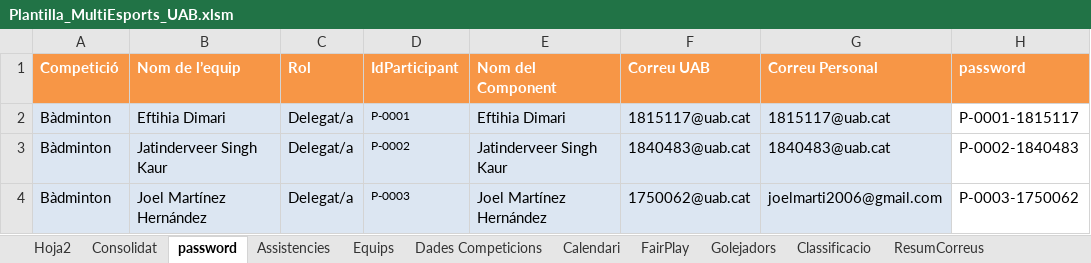
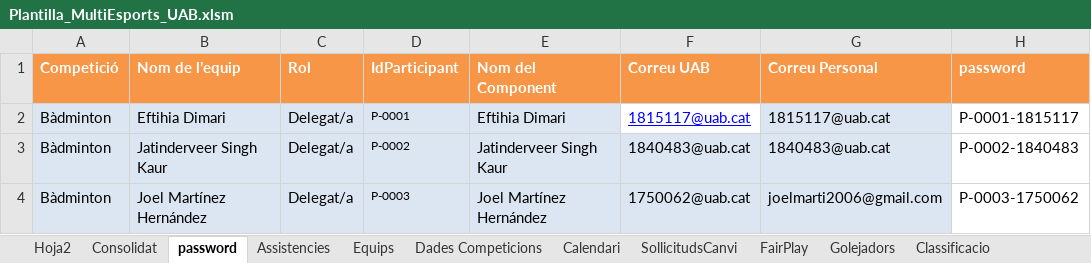
Before and after one commit to carlessisop-bot/multiesports-uab, an Excel workbook: Plantilla_MultiEsports_UAB.xlsm, sheet password, drawn as a sheet; only a part is shown; values as stored, in another font and other column widths than the file's, no borders; the diff names each change by its address in the sheet, - before the commit and + after, or states it on an @@ line.

```diff
--- a/Plantilla_MultiEsports_UAB.xlsm (sheet password)
+++ b/Plantilla_MultiEsports_UAB.xlsm (sheet password)
+sheet tab: SollicitudsCanvi
@@ F2 fill: #DCE6F2 → none, underline: off → on, text colour: black → #0000FF @@
```
Also changed, not shown: sheet Consolidat, sheet ResumCorreus, sheet noves implem.
